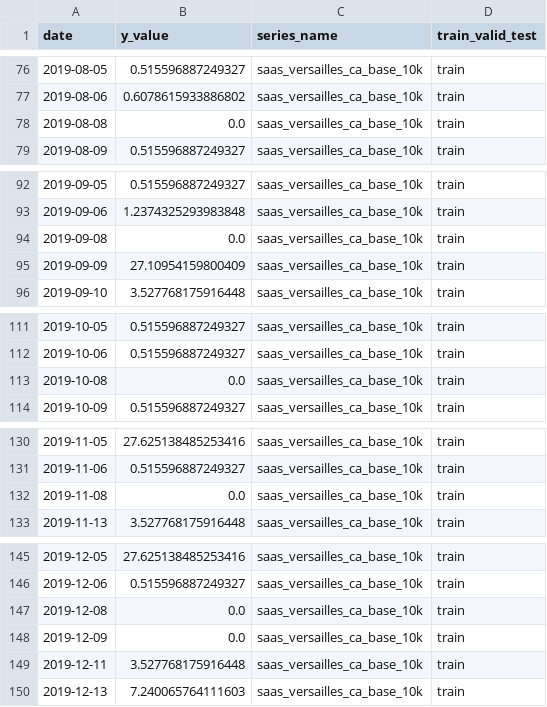
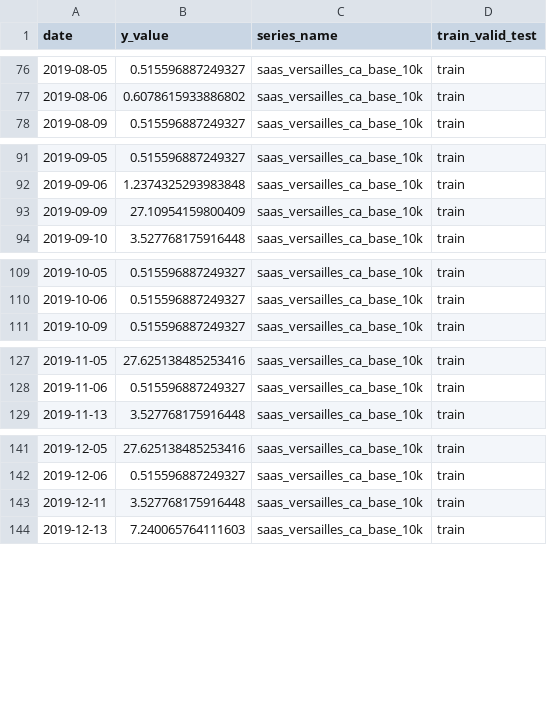
Before and after one commit to coprophet/202502_versailles_sept_lieux, a CSV file: data/processed/saas_versailles.csv, drawn as a sheet; only a part is shown, gaps mark what is left out; the diff covers the shown part only; the diff names each change by its address in the sheet, - before the commit and + after, or states it on an @@ line.

```diff
--- a/data/processed/saas_versailles.csv
+++ b/data/processed/saas_versailles.csv
-row 78: 2019-08-08 | 0.0 | saas_versailles_ca_base_10k | train
-row 94: 2019-09-08 | 0.0 | saas_versailles_ca_base_10k | train
-row 113: 2019-10-08 | 0.0 | saas_versailles_ca_base_10k | train
-row 132: 2019-11-08 | 0.0 | saas_versailles_ca_base_10k | train
-row 147: 2019-12-08 | 0.0 | saas_versailles_ca_base_10k | train
-row 148: 2019-12-09 | 0.0 | saas_versailles_ca_base_10k | train
```
Also changed, not shown: 2 removed rows elsewhere in this file, data/kaggle/baseline_solution.csv, data/kaggle/sample_submission.csv, 5 other files.
